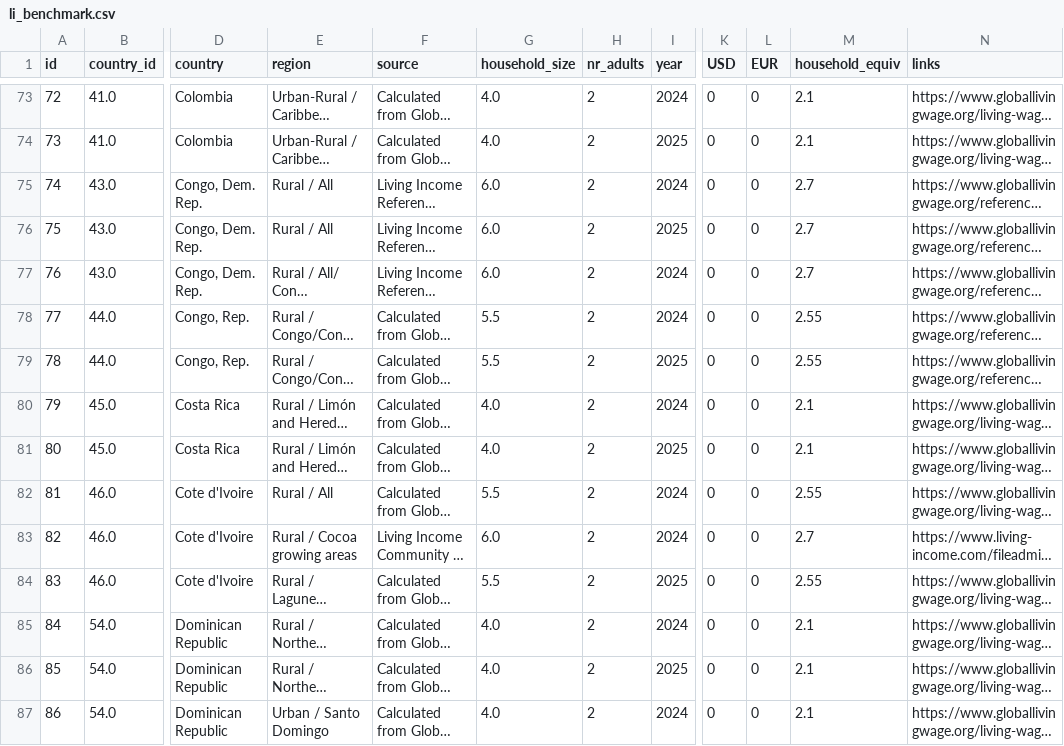
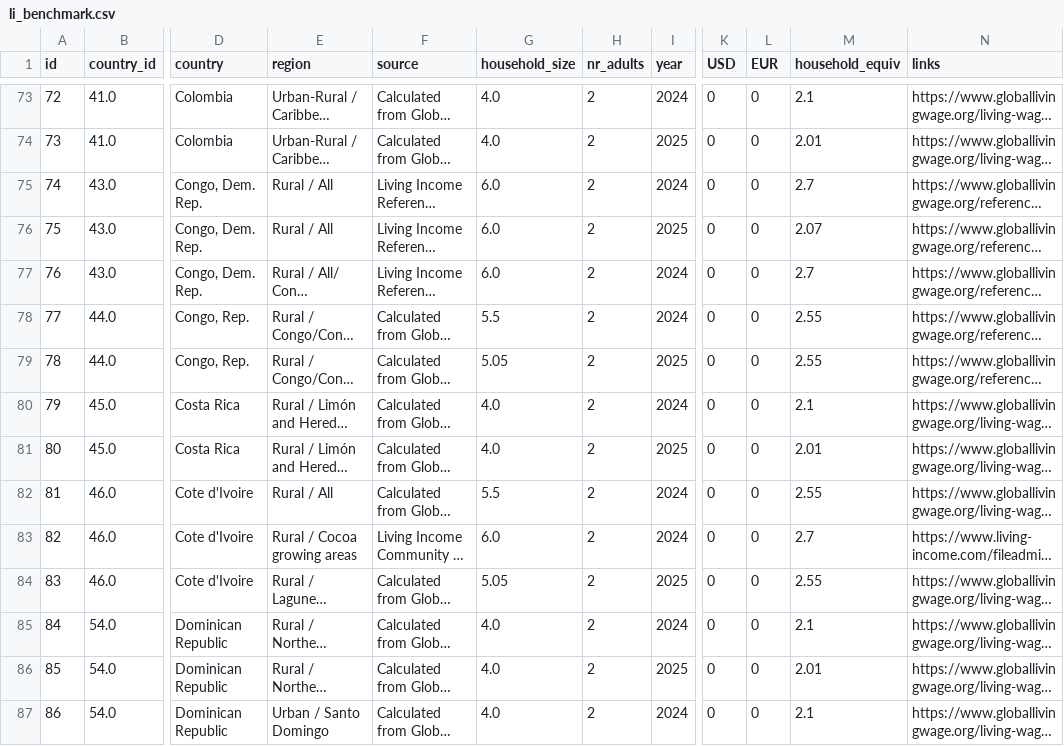
Before and after one commit to akvo/IDH-IDC, a CSV file: backend/source/transformer/benchmark_v6_with_conversion_rates/li_benchmark.csv, drawn as a sheet; only a part is shown, gaps mark what is left out; long unchanged cells end in …; the diff covers the shown part only; the diff names each change by its address in the sheet, - before the commit and + after, or states it on an @@ line.

```diff
--- a/backend/source/transformer/benchmark_v6_with_conversion_rates/li_benchmark.csv
+++ b/backend/source/transformer/benchmark_v6_with_conversion_rates/li_benchmark.csv
-M74 (household_equiv): 2.1
+M74 (household_equiv): 2.01
-M76 (household_equiv): 2.7
+M76 (household_equiv): 2.07
-G79 (household_size): 5.5
+G79 (household_size): 5.05
-M81 (household_equiv): 2.1
+M81 (household_equiv): 2.01
-G84 (household_size): 5.5
+G84 (household_size): 5.05
-M86 (household_equiv): 2.1
+M86 (household_equiv): 2.01
```
Also changed, not shown: 106 edited cells elsewhere in this file, backend/source/transformer/benchmark_v6_with_conversion_rates/merged_li_benchmark_data.csv, backend/source/transformer/benchmark_v6_with_conversion_rates/regions.csv, 6 other files.
